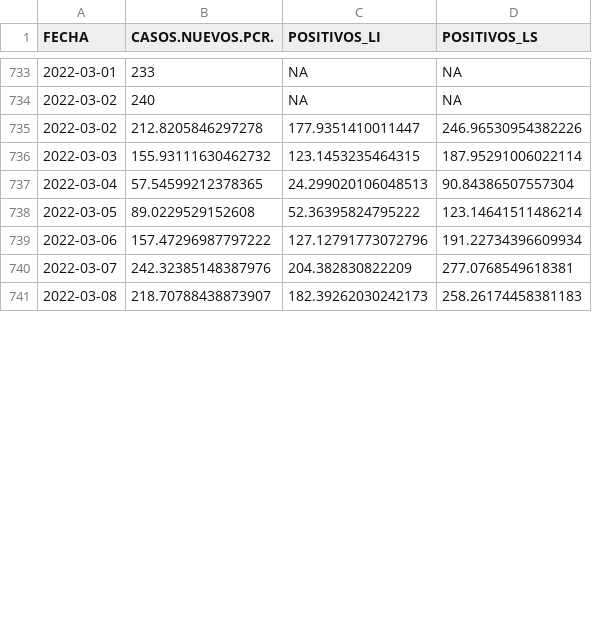
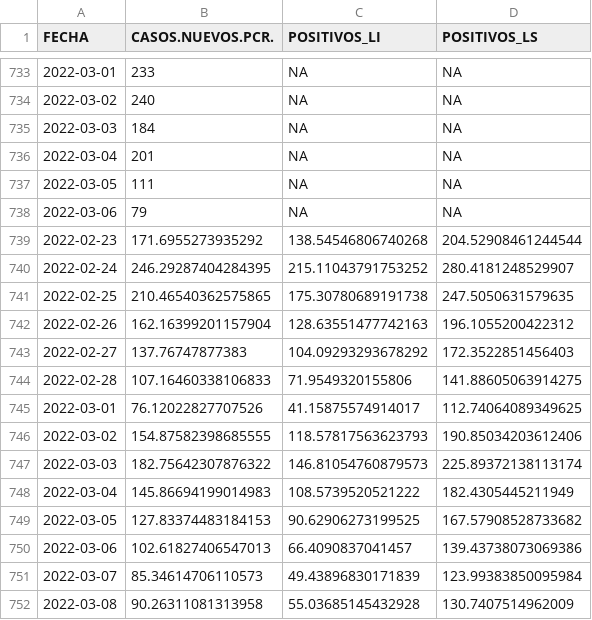
Before and after one commit to icane/covid19-rho, a CSV file: resultado_redneu.csv, drawn as a sheet; only a part is shown, gaps mark what is left out; the diff covers the shown part only.

Commit message:
08/03/2022

```diff
--- a/resultado_redneu.csv
+++ b/resultado_redneu.csv
@@ -734,8 +734,19 @@ FECHA,CASOS.NUEVOS.PCR.,POSITIVOS_LI,POSITIVOS_LS
 2022-03-02,240,NA,NA
-2022-03-02,212.8205846297278,177.9351410011447,246.96530954382226
-2022-03-03,155.93111630462732,123.1453235464315,187.95291006022114
-2022-03-04,57.54599212378365,24.299020106048513,90.84386507557304
-2022-03-05,89.0229529152608,52.36395824795222,123.14641511486214
-2022-03-06,157.47296987797222,127.12791773072796,191.22734396609934
-2022-03-07,242.32385148387976,204.382830822209,277.0768549618381
-2022-03-08,218.70788438873907,182.39262030242173,258.26174458381183
+2022-03-03,184,NA,NA
+2022-03-04,201,NA,NA
+2022-03-05,111,NA,NA
+2022-03-06,79,NA,NA
+2022-02-23,171.6955273935292,138.54546806740268,204.52908461244544
+2022-02-24,246.29287404284395,215.11043791753252,280.4181248529907
+2022-02-25,210.46540362575865,175.30780689191738,247.5050631579635
+2022-02-26,162.16399201157904,128.63551477742163,196.1055200422312
+2022-02-27,137.76747877383,104.09293293678292,172.3522851456403
+2022-02-28,107.16460338106833,71.9549320155806,141.88605063914275
+2022-03-01,76.12022827707526,41.15875574914017,112.74064089349625
+2022-03-02,154.87582398685555,118.57817563623793,190.85034203612406
+2022-03-03,182.75642307876322,146.81054760879573,225.89372138113174
+2022-03-04,145.86694199014983,108.5739520521222,182.4305445211949
+2022-03-05,127.83374483184153,90.62906273199525,167.57908528733682
+2022-03-06,102.61827406547013,66.4090837041457,139.43738073069386
+2022-03-07,85.34614706110573,49.43896830171839,123.99383850095984
+2022-03-08,90.26311081313958,55.03685145432928,130.7407514962009
```
Also changed, not shown: 7 removed rows elsewhere in this file.
